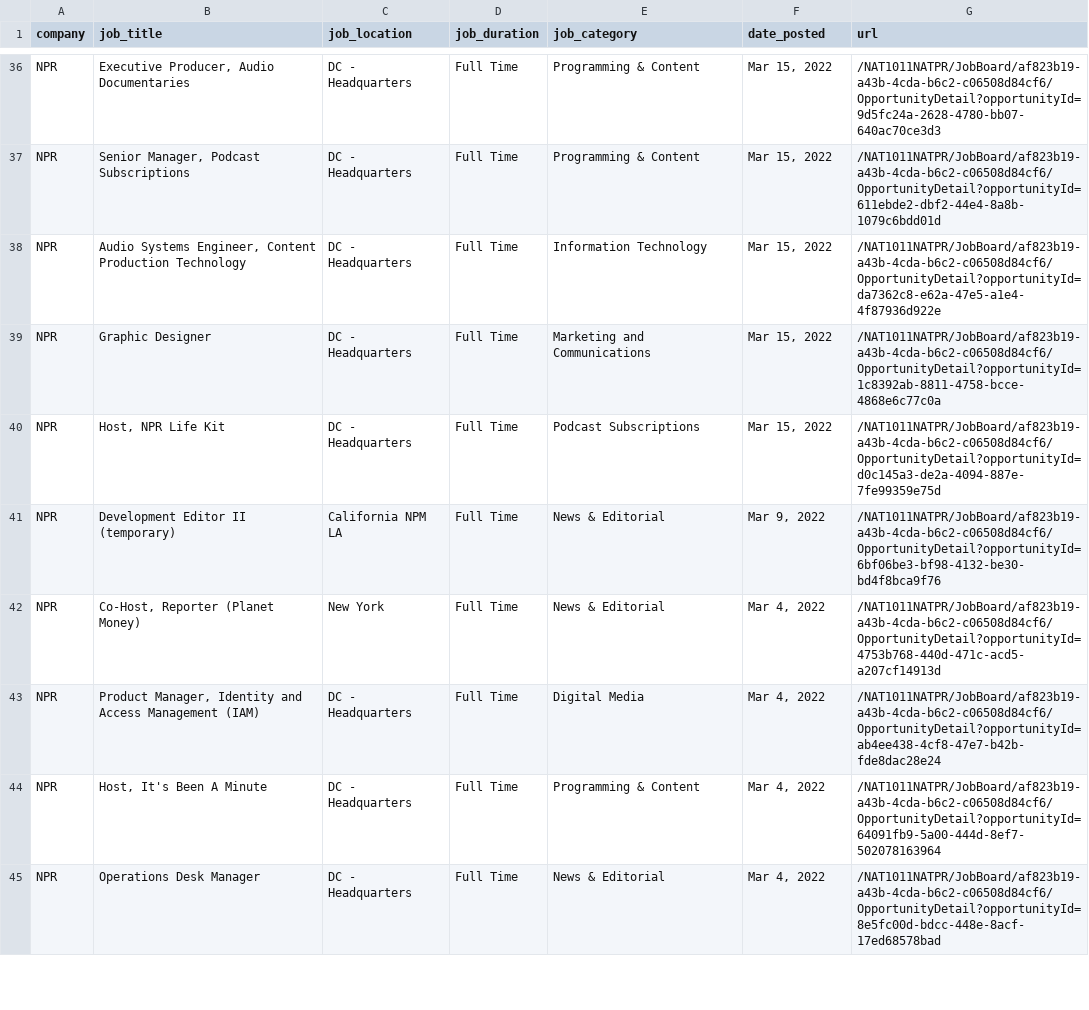
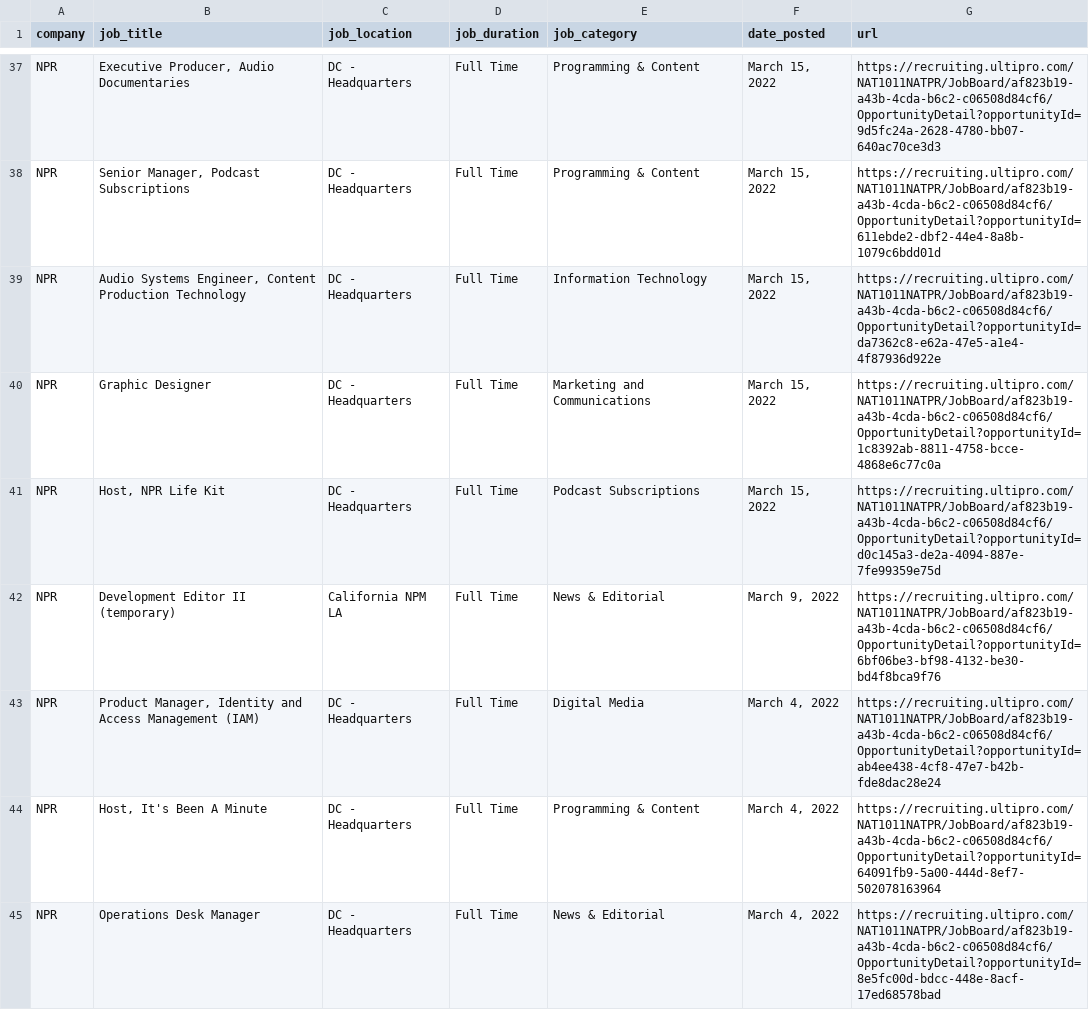
Before and after one commit to ndmvisuals/job-search-tool, a CSV file: data/npr-jobs.csv, drawn as a sheet; only a part is shown, gaps mark what is left out; removed rows and columns are numbered as before the commit, all else as after; the diff covers the shown part only; the diff names each change by its address in the sheet, - before the commit and + after, or states it on an @@ line.

```diff
--- a/data/npr-jobs.csv
+++ b/data/npr-jobs.csv
-F37:F41 (date_posted): Mar 15, 2022
+F37:F41 (date_posted): March 15, 2022
-G37 (url): /NAT1011NATPR/JobBoard/af823b19-a43b-4cda-b6c2-c06508d84cf6/OpportunityDetail?opportunityId=9d5fc24a-2628-4780-bb07-640ac70ce3d3
+G37 (url): https://recruiting.ultipro.com/NAT1011NATPR/JobBoard/af823b19-a43b-4cda-b6c2-c06508d84cf6/OpportunityDetail?opportunityId=9d5fc24a-2628-4780-bb07-640ac70ce3d3
-G38 (url): /NAT1011NATPR/JobBoard/af823b19-a43b-4cda-b6c2-c06508d84cf6/OpportunityDetail?opportunityId=611ebde2-dbf2-44e4-8a8b-1079c6bdd01d
+G38 (url): https://recruiting.ultipro.com/NAT1011NATPR/JobBoard/af823b19-a43b-4cda-b6c2-c06508d84cf6/OpportunityDetail?opportunityId=611ebde2-dbf2-44e4-8a8b-1079c6bdd01d
-G39 (url): /NAT1011NATPR/JobBoard/af823b19-a43b-4cda-b6c2-c06508d84cf6/OpportunityDetail?opportunityId=da7362c8-e62a-47e5-a1e4-4f87936d922e
+G39 (url): https://recruiting.ultipro.com/NAT1011NATPR/JobBoard/af823b19-a43b-4cda-b6c2-c06508d84cf6/OpportunityDetail?opportunityId=da7362c8-e62a-47e5-a1e4-4f87936d922e
-G40 (url): /NAT1011NATPR/JobBoard/af823b19-a43b-4cda-b6c2-c06508d84cf6/OpportunityDetail?opportunityId=1c8392ab-8811-4758-bcce-4868e6c77c0a
+G40 (url): https://recruiting.ultipro.com/NAT1011NATPR/JobBoard/af823b19-a43b-4cda-b6c2-c06508d84cf6/OpportunityDetail?opportunityId=1c8392ab-8811-4758-bcce-4868e6c77c0a
-G41 (url): /NAT1011NATPR/JobBoard/af823b19-a43b-4cda-b6c2-c06508d84cf6/OpportunityDetail?opportunityId=d0c145a3-de2a-4094-887e-7fe99359e75d
+G41 (url): https://recruiting.ultipro.com/NAT1011NATPR/JobBoard/af823b19-a43b-4cda-b6c2-c06508d84cf6/OpportunityDetail?opportunityId=d0c145a3-de2a-4094-887e-7fe99359e75d
-F42 (date_posted): Mar 9, 2022
+F42 (date_posted): March 9, 2022
-G42 (url): /NAT1011NATPR/JobBoard/af823b19-a43b-4cda-b6c2-c06508d84cf6/OpportunityDetail?opportunityId=6bf06be3-bf98-4132-be30-bd4f8bca9f76
+G42 (url): https://recruiting.ultipro.com/NAT1011NATPR/JobBoard/af823b19-a43b-4cda-b6c2-c06508d84cf6/OpportunityDetail?opportunityId=6bf06be3-bf98-4132-be30-bd4f8bca9f76
-row 42: NPR | Co-Host, Reporter (Planet Money) | New York | Full Time | News & Editorial | Mar 4, 2022 | /NAT1011NATPR/JobBoard/af823b19-a43b-4cda-b6c2-c06508d84cf6/OpportunityDetail?opportunityId=4753b768-440d-471c-acd5-a207cf14913d
-F43:F45 (date_posted): Mar 4, 2022
+F43:F45 (date_posted): March 4, 2022
-G43 (url): /NAT1011NATPR/JobBoard/af823b19-a43b-4cda-b6c2-c06508d84cf6/OpportunityDetail?opportunityId=ab4ee438-4cf8-47e7-b42b-fde8dac28e24
+G43 (url): https://recruiting.ultipro.com/NAT1011NATPR/JobBoard/af823b19-a43b-4cda-b6c2-c06508d84cf6/OpportunityDetail?opportunityId=ab4ee438-4cf8-47e7-b42b-fde8dac28e24
-G44 (url): /NAT1011NATPR/JobBoard/af823b19-a43b-4cda-b6c2-c06508d84cf6/OpportunityDetail?opportunityId=64091fb9-5a00-444d-8ef7-502078163964
+G44 (url): https://recruiting.ultipro.com/NAT1011NATPR/JobBoard/af823b19-a43b-4cda-b6c2-c06508d84cf6/OpportunityDetail?opportunityId=64091fb9-5a00-444d-8ef7-502078163964
-G45 (url): /NAT1011NATPR/JobBoard/af823b19-a43b-4cda-b6c2-c06508d84cf6/OpportunityDetail?opportunityId=8e5fc00d-bdcc-448e-8acf-17ed68578bad
+G45 (url): https://recruiting.ultipro.com/NAT1011NATPR/JobBoard/af823b19-a43b-4cda-b6c2-c06508d84cf6/OpportunityDetail?opportunityId=8e5fc00d-bdcc-448e-8acf-17ed68578bad
```
Also changed, not shown: 1 added row and 113 edited cells elsewhere in this file, 3 other files.
